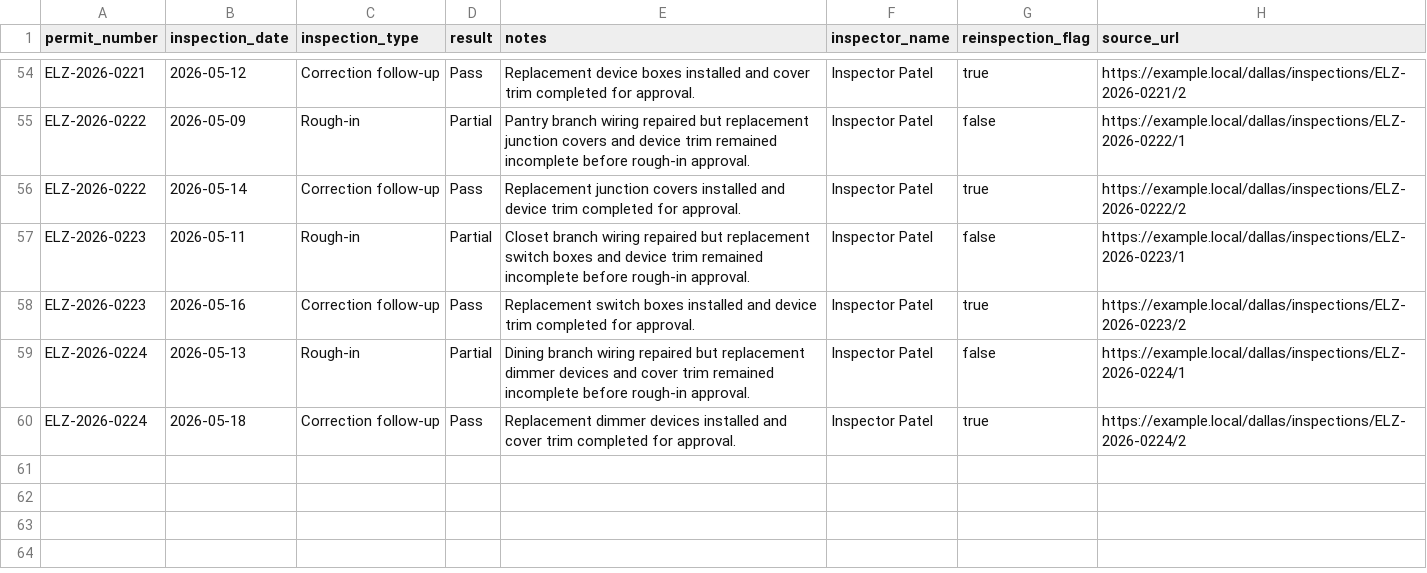
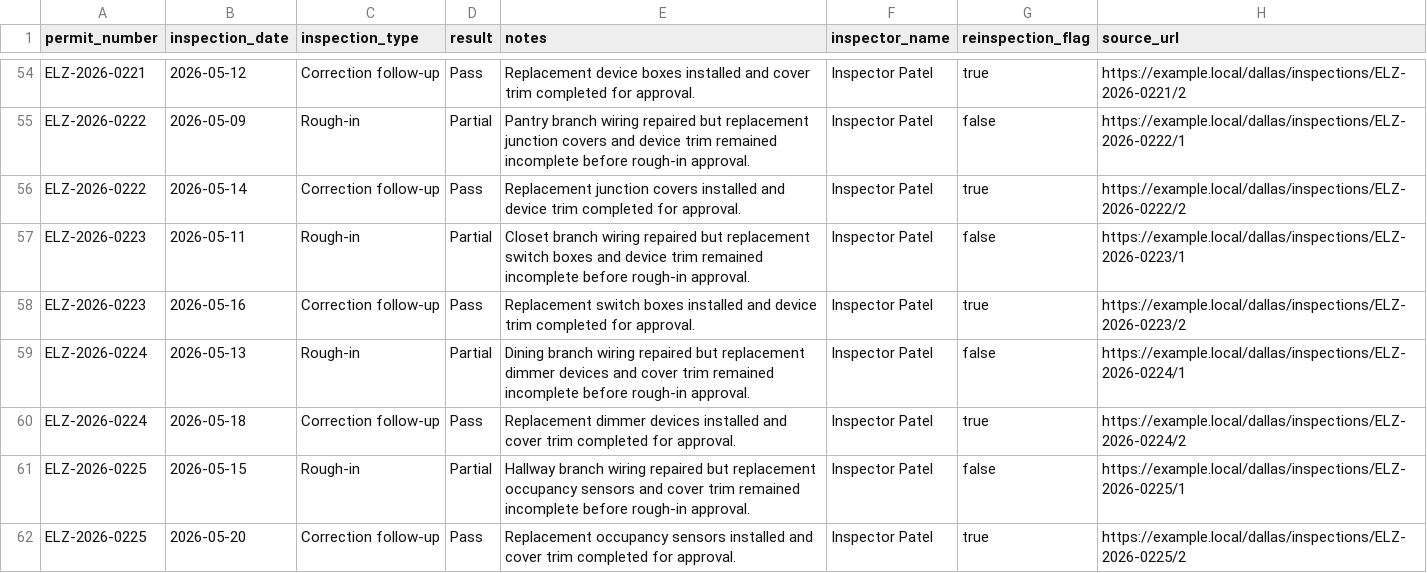
Before and after one commit to matthoffner/tuner-landing, a CSV file: generated/raw/dallas-electrician-import-sample-v2/inspections.csv, drawn as a sheet; only a part is shown, gaps mark what is left out.

```diff
--- a/generated/raw/dallas-electrician-import-sample-v2/inspections.csv
+++ b/generated/raw/dallas-electrician-import-sample-v2/inspections.csv
@@ -60 +60,3 @@ ELZ-2026-0224,2026-05-13,Rough-in,Partial,Dining branch wiring repaired but repl
 ELZ-2026-0224,2026-05-18,Correction follow-up,Pass,Replacement dimmer devices installed and cover trim completed for approval.,Inspector Patel,true,https://example.local/dallas/inspections/ELZ-2026-0224/2
+ELZ-2026-0225,2026-05-15,Rough-in,Partial,Hallway branch wiring repaired but replacement occupancy sensors and cover trim remained incomplete before rough-in approval.,Inspector Patel,false,https://example.local/dallas/inspections/ELZ-2026-0225/1
+ELZ-2026-0225,2026-05-20,Correction follow-up,Pass,Replacement occupancy sensors installed and cover trim completed for approval.,Inspector Patel,true,https://example.local/dallas/inspections/ELZ-2026-0225/2
```
Also changed, not shown: generated/raw/dallas-electrician-import-sample-v2/permits.csv, 25 other files.
